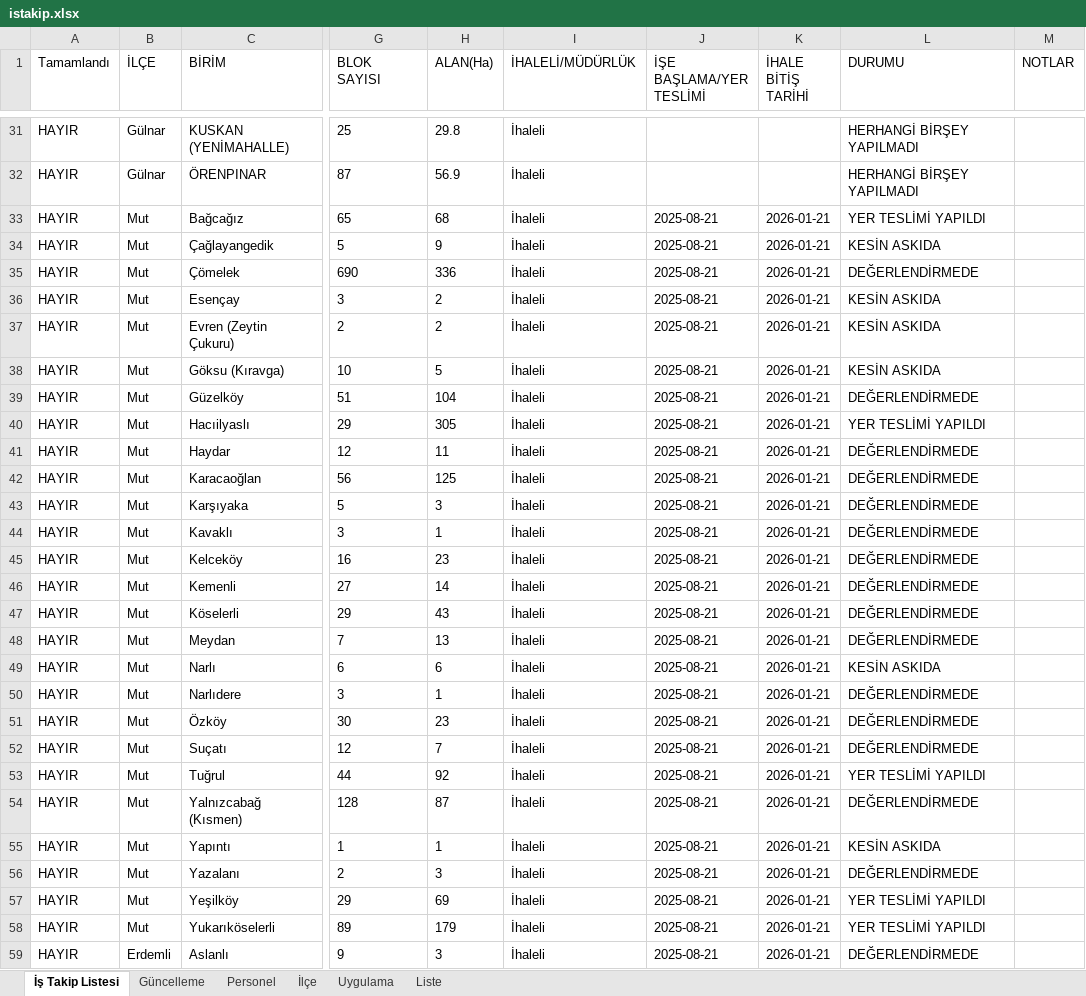
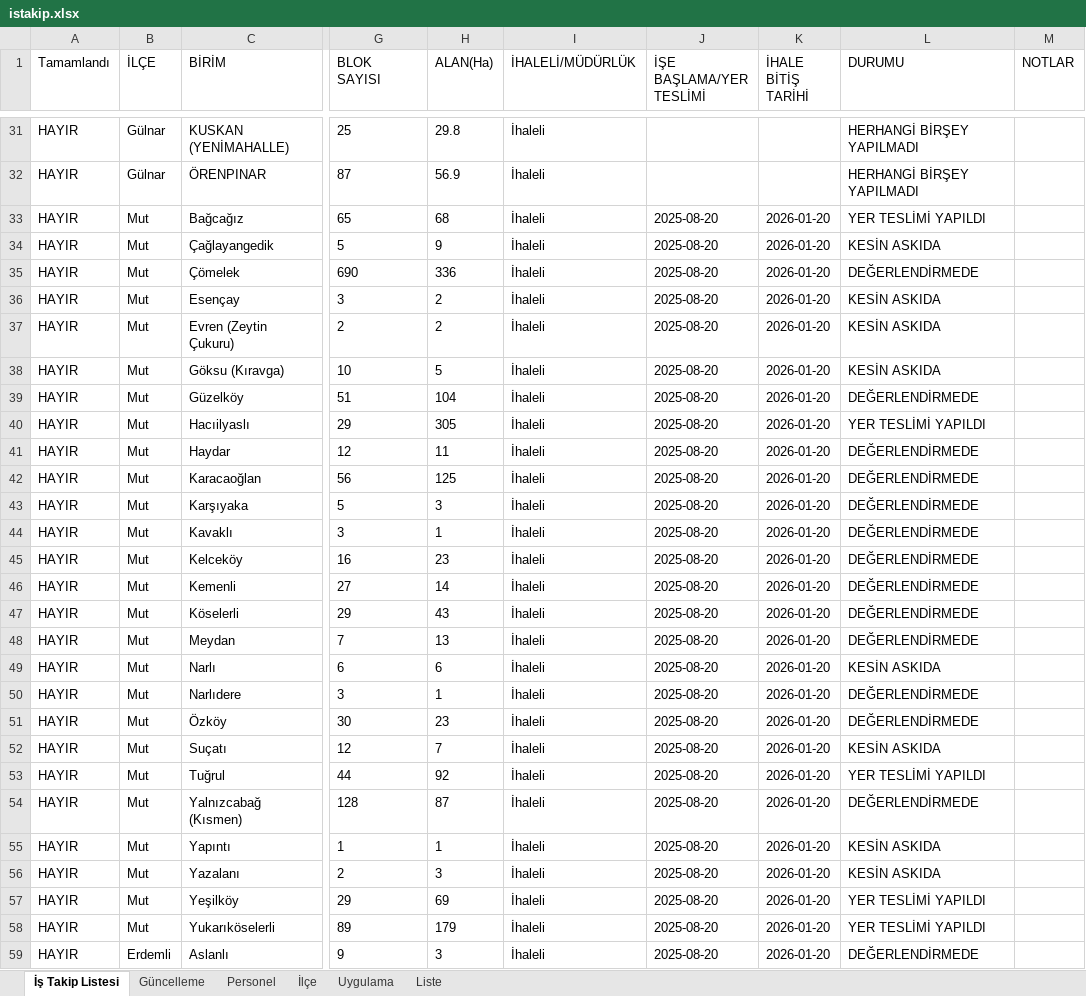
Before and after one commit to gokhangeo/mersinistakip, an Excel workbook: istakip.xlsx, sheet İş Takip Listesi, drawn as a sheet; only a part is shown, gaps mark what is left out; values as stored, in another font and other column widths than the file's, no borders; the diff covers the shown part only; the diff names each change by its address in the sheet, - before the commit and + after, or states it on an @@ line.

Commit message:
İş Takip Güncellemesi - 19.11.2025 09:27:54

```diff
--- a/istakip.xlsx (sheet İş Takip Listesi)
+++ b/istakip.xlsx (sheet İş Takip Listesi)
-J33:J59 (İŞE BAŞLAMA/YER TESLİMİ): 2025-08-21
+J33:J59 (İŞE BAŞLAMA/YER TESLİMİ): 2025-08-20
-K33:K59 (İHALE BİTİŞ TARİHİ): 2026-01-21
+K33:K59 (İHALE BİTİŞ TARİHİ): 2026-01-20
-L52 (DURUMU): DEĞERLENDİRMEDE
+L52 (DURUMU): KESİN ASKIDA
-L56 (DURUMU): DEĞERLENDİRMEDE
+L56 (DURUMU): KESİN ASKIDA
```
Also changed, not shown: 144 edited cells elsewhere in this sheet, sheet Güncelleme.
